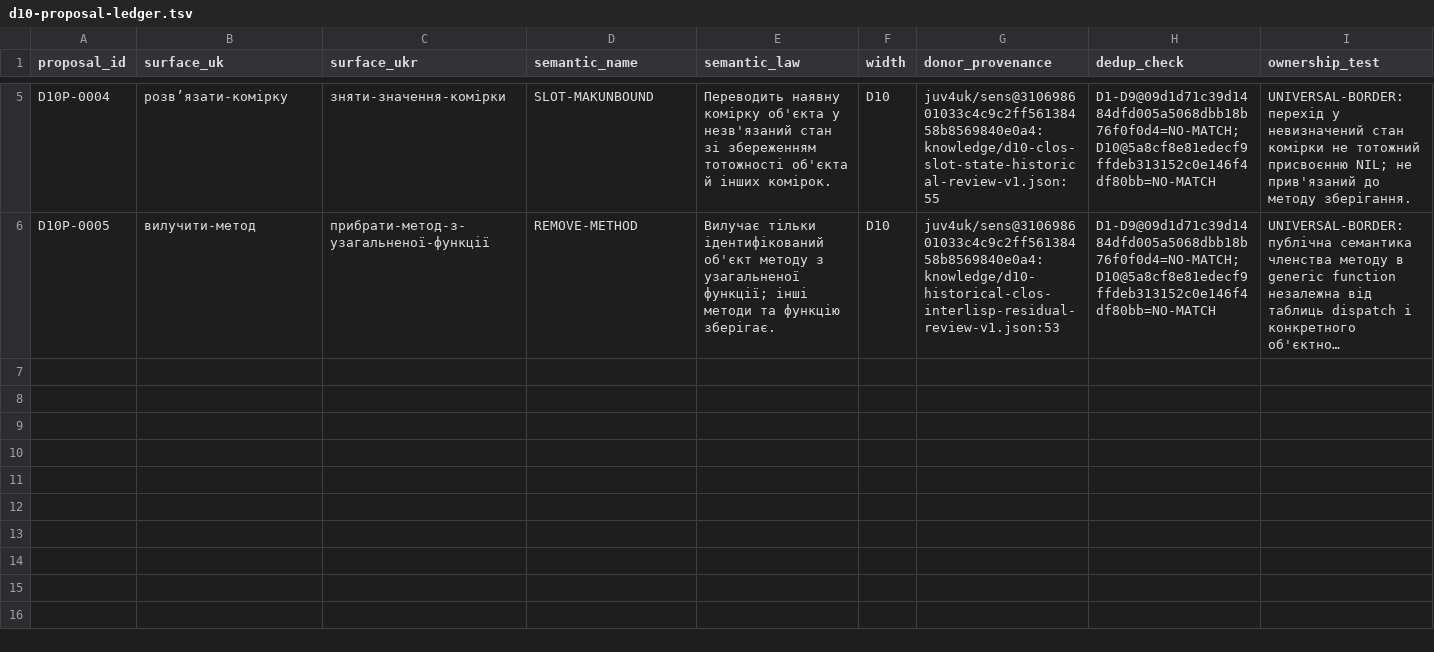
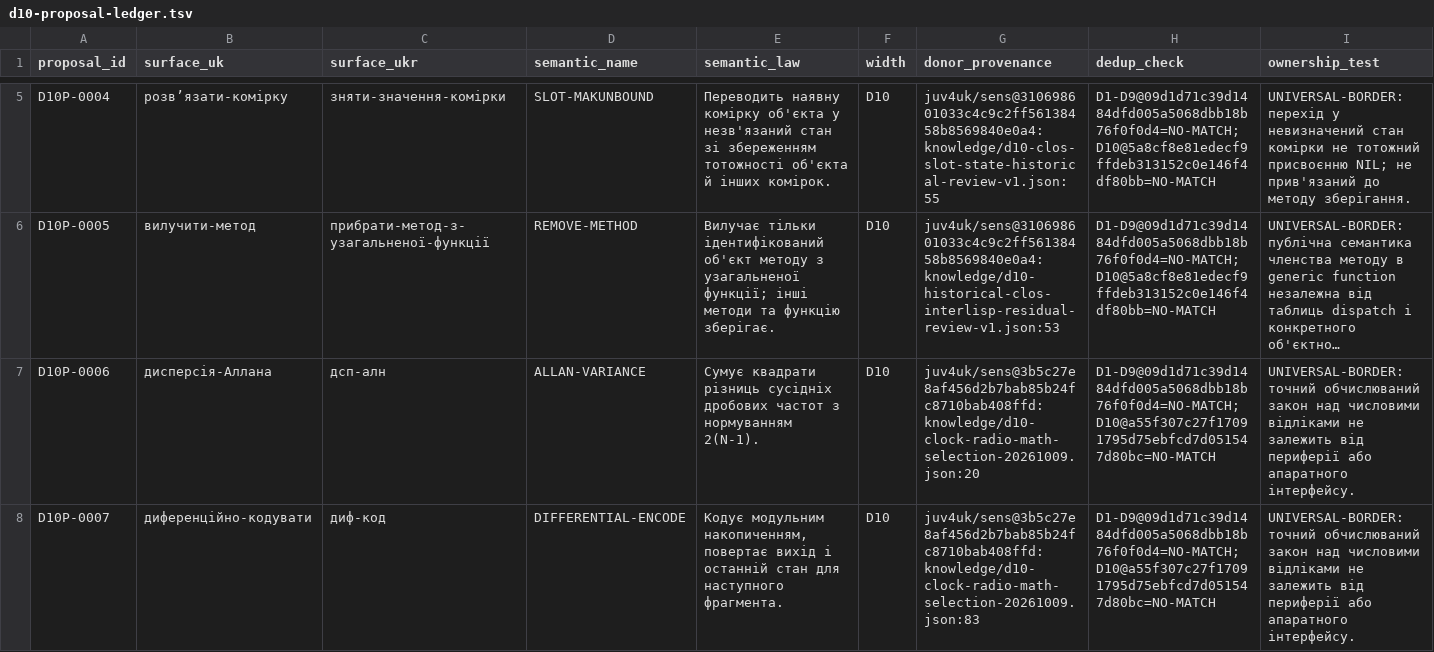
Before and after one commit to juv4uk/sens, a TSV file: knowledge/d10-proposal-ledger.tsv, drawn as a sheet; only a part is shown, gaps mark what is left out; long unchanged cells end in …; rows hold the shown columns only; the diff covers the shown part only; the diff names each change by its address in the sheet, - before the commit and + after, or states it on an @@ line.

Commit message:
research(D10): source-traced four clock/signal laws with proposal ledger (630 to 634)

```diff
--- a/knowledge/d10-proposal-ledger.tsv
+++ b/knowledge/d10-proposal-ledger.tsv
+row 7: D10P-0006 | дисперсія-Аллана | дсп-алн | ALLAN-VARIANCE | Сумує квадрати різниць сусідніх дробових частот з нормуванням 2(N-1). | D10 | juv4uk/sens@3b5c27e8af456d2b7bab85b24fc8710bab408ffd:knowledge/d10-clock-radio-math-selection-20261009.json:20 | D1-D9@09d1d71c39d1484dfd005a5068dbb18b76f0f0d4=NO-MATCH;D10@a55f307c27f17091795d75ebfcd7d051547d80bc=NO-MATCH | UNIVERSAL-BORDER: точний обчислюваний закон над числовими відліками не залежить від периферії або апаратного інтерфейсу.
+row 8: D10P-0007 | диференційно-кодувати | диф-код | DIFFERENTIAL-ENCODE | Кодує модульним накопиченням, повертає вихід і останній стан для наступного фрагмента. | D10 | juv4uk/sens@3b5c27e8af456d2b7bab85b24fc8710bab408ffd:knowledge/d10-clock-radio-math-selection-20261009.json:83 | D1-D9@09d1d71c39d1484dfd005a5068dbb18b76f0f0d4=NO-MATCH;D10@a55f307c27f17091795d75ebfcd7d051547d80bc=NO-MATCH | UNIVERSAL-BORDER: точний обчислюваний закон над числовими відліками не залежить від периферії або апаратного інтерфейсу.
```
Also changed, not shown: 2 added rows elsewhere in this file, 8 other files.
